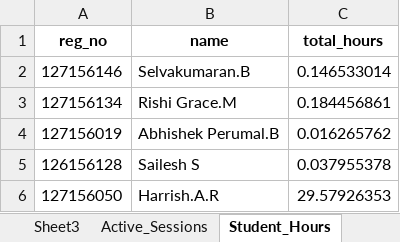
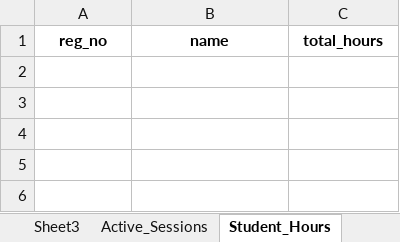
Before and after one commit to SELVAKUMARAN-BALAGURU/CUB_LOG-1, an Excel workbook: Log.xlsx, sheet Student_Hours, drawn as a sheet; values as stored, in another font and other column widths than the file's, no borders; the diff names each change by its address in the sheet, - before the commit and + after, or states it on an @@ line.

```diff
--- a/Log.xlsx (sheet Student_Hours)
+++ b/Log.xlsx (sheet Student_Hours)
-row 2: 127156146 | Selvakumaran.B | 0.146533014
-row 3: 127156134 | Rishi Grace.M | 0.184456861
-row 4: 127156019 | Abhishek Perumal.B | 0.016265762
-row 5: 126156128 | Sailesh S | 0.037955378
-row 6: 127156050 | Harrish.A.R | 29.57926353
```
Also changed, not shown: sheet Sheet2, sheet Sheet3, sheet Active_Sessions.
